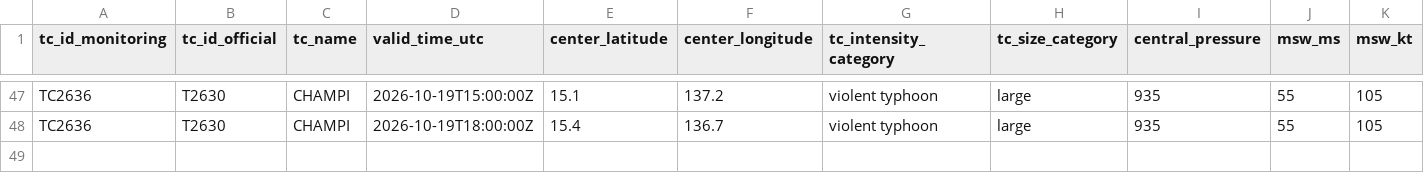
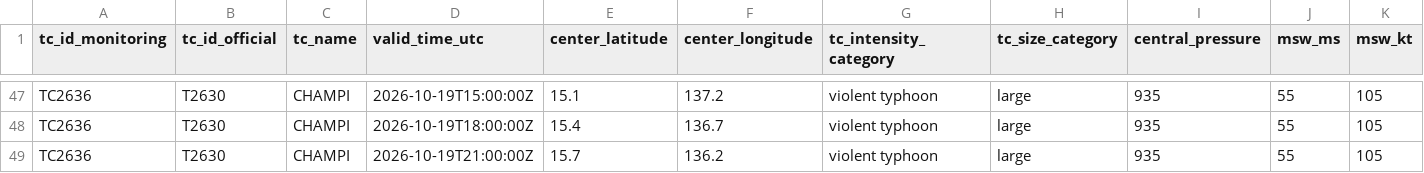
Before and after one commit to beuraieon-a/jma-tc-tracker, a CSV file: data/T2630_CHAMPI/besttrack.csv, drawn as a sheet; only a part is shown, gaps mark what is left out; rows hold the shown columns only; the diff names each change by its address in the sheet, - before the commit and + after, or states it on an @@ line.

Commit message:
data: 39329960814 2026-10-19T21:45:28Z

```diff
--- a/data/T2630_CHAMPI/besttrack.csv
+++ b/data/T2630_CHAMPI/besttrack.csv
+row 49: TC2636 | T2630 | CHAMPI | 2026-10-19T21:00:00Z | 15.7 | 136.2 | violent typhoon | large | 935 | 55 | 105
```
Also changed, not shown: 4 other files.
